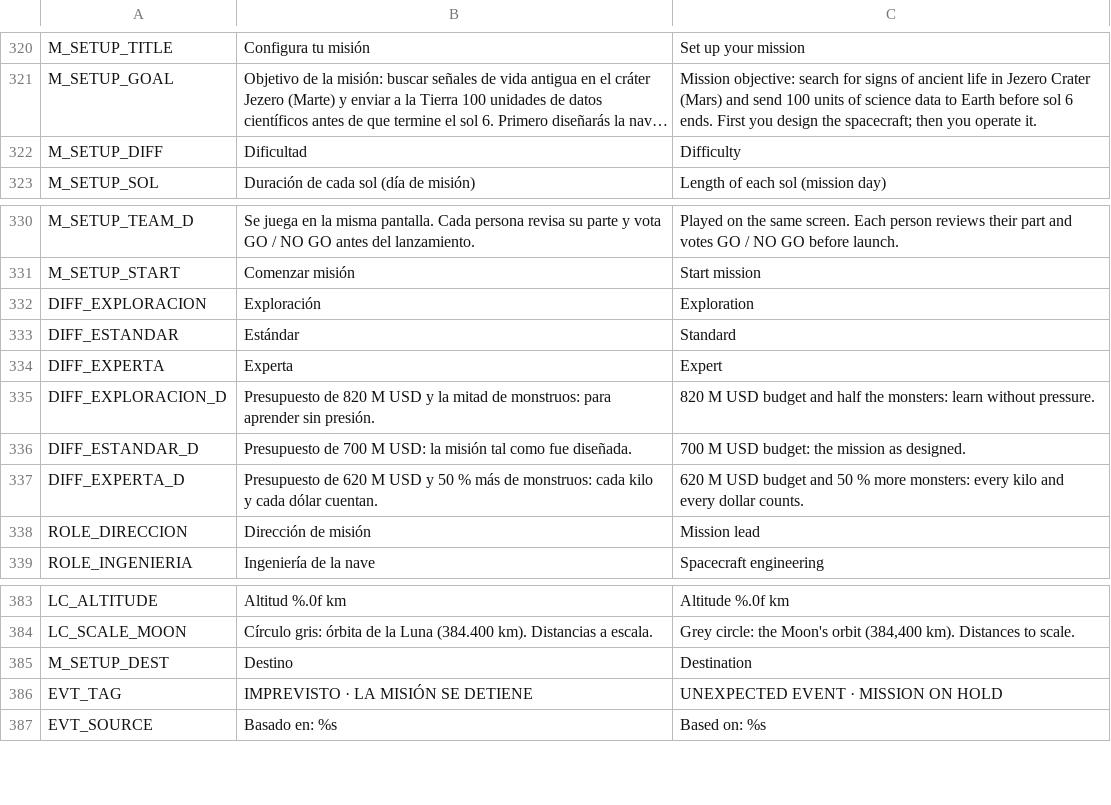
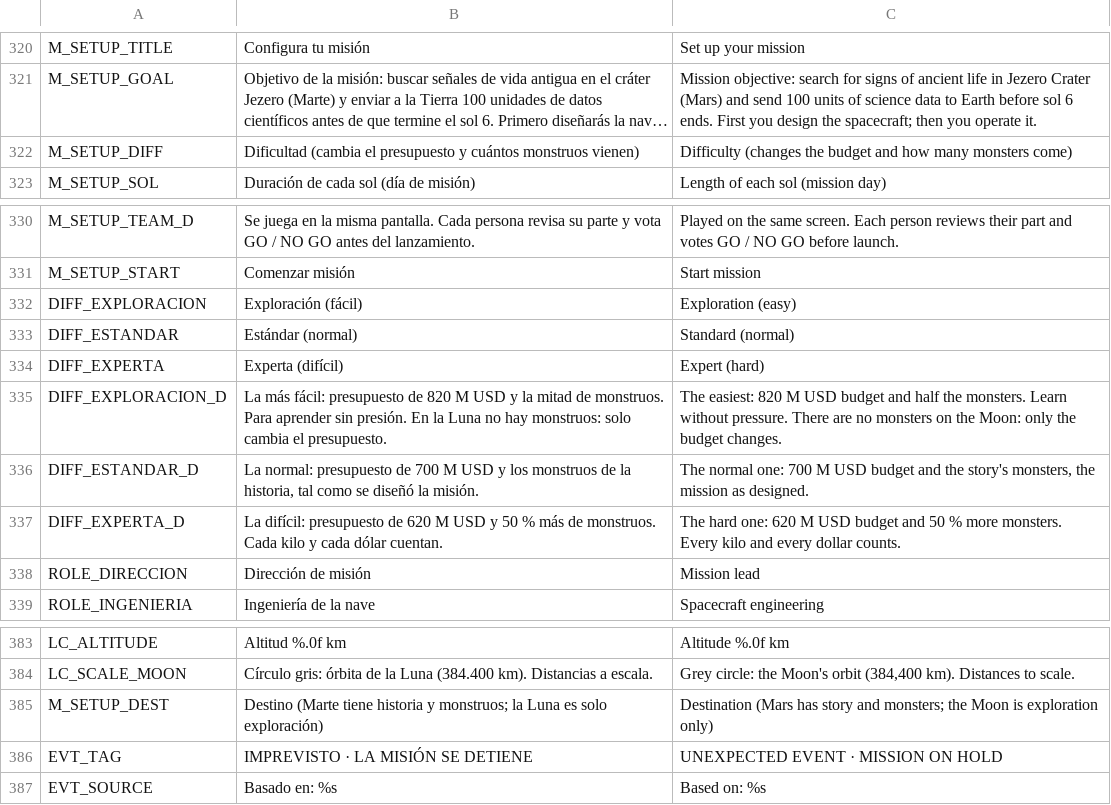
Before and after one commit to Kevin05x/gaia, a CSV file: scenes/b/i18n/strings_ui.csv, drawn as a sheet; only a part is shown, gaps mark what is left out; long unchanged cells end in …; the diff names each change by its address in the sheet, - before the commit and + after, or states it on an @@ line.

```diff
--- a/scenes/b/i18n/strings_ui.csv
+++ b/scenes/b/i18n/strings_ui.csv
-B322: Dificultad
+B322: Dificultad (cambia el presupuesto y cuántos monstruos vienen)
-C322: Difficulty
+C322: Difficulty (changes the budget and how many monsters come)
-B332: Exploración
+B332: Exploración (fácil)
-C332: Exploration
+C332: Exploration (easy)
-B333: Estándar
+B333: Estándar (normal)
-C333: Standard
+C333: Standard (normal)
-B334: Experta
+B334: Experta (difícil)
-C334: Expert
+C334: Expert (hard)
-B335: Presupuesto de 820 M USD y la mitad de monstruos: para aprender sin presión.
+B335: La más fácil: presupuesto de 820 M USD y la mitad de monstruos. Para aprender sin presión. En la Luna no hay monstruos: solo cambia el presupuesto.
-C335: 820 M USD budget and half the monsters: learn without pressure.
+C335: The easiest: 820 M USD budget and half the monsters. Learn without pressure. There are no monsters on the Moon: only the budget changes.
-B336: Presupuesto de 700 M USD: la misión tal como fue diseñada.
+B336: La normal: presupuesto de 700 M USD y los monstruos de la historia, tal como se diseñó la misión.
-C336: 700 M USD budget: the mission…
+C336: The normal one: 700 M USD budget and the story's monsters, the mission…
-B337: Presupuesto de 620 M USD y 50 % más de monstruos: cada kilo y…
+B337: La difícil: presupuesto de 620 M USD y 50 % más de monstruos. Cada kilo y…
-C337: 620 M USD budget and 50 % more monsters: every kilo and…
+C337: The hard one: 620 M USD budget and 50 % more monsters. Every kilo and…
-B385: Destino
+B385: Destino (Marte tiene historia y monstruos; la Luna es solo exploración)
-C385: Destination
+C385: Destination (Mars has story and monsters; the Moon is exploration only)
```
Also changed, not shown: 10 other files.
